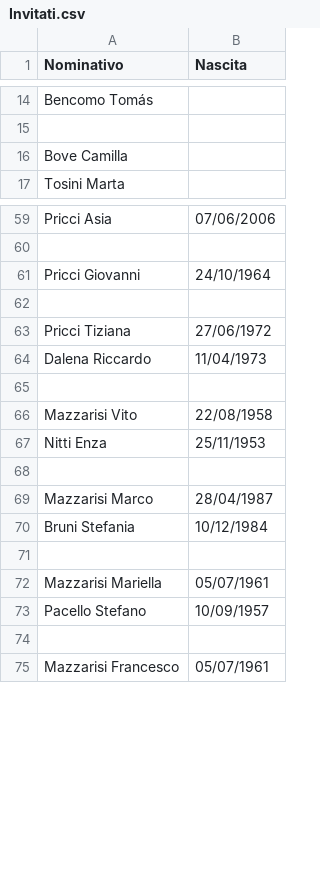
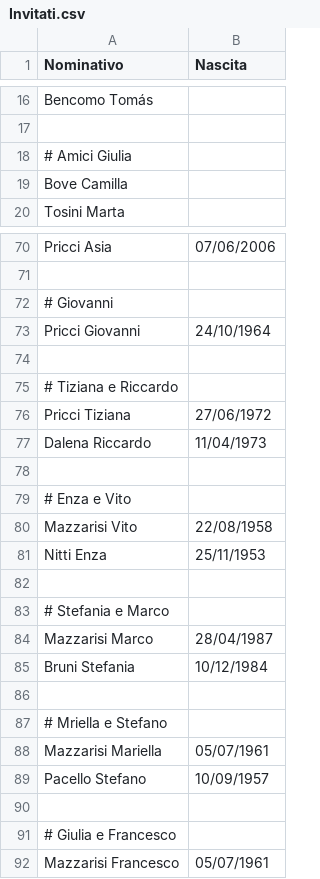
Before and after one commit to Sebastiano-Mazzarisi/Prog, a CSV file: Matrimonio/Invitati.csv, drawn as a sheet; only a part is shown, gaps mark what is left out; the diff covers the shown part only; the diff names each change by its address in the sheet, - before the commit and + after, or states it on an @@ line.

Commit message:
Add files via upload

```diff
--- a/Matrimonio/Invitati.csv
+++ b/Matrimonio/Invitati.csv
+row 18: # Amici Giulia
+row 72: # Giovanni
+row 75: # Tiziana e Riccardo
+row 79: # Enza e Vito
+row 83: # Stefania e Marco
+row 87: # Mriella e Stefano
+row 91: # Giulia e Francesco
```
Also changed, not shown: 14 added rows elsewhere in this file.
